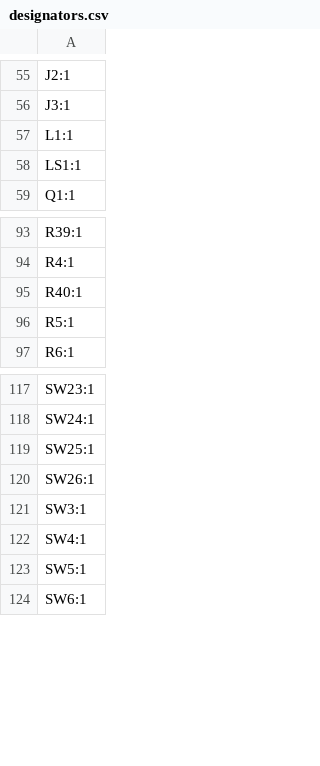
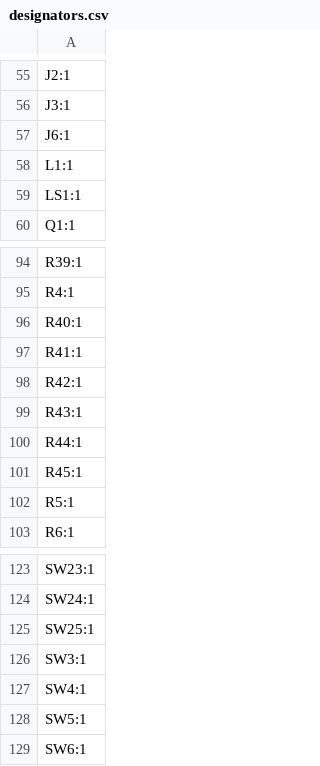
Before and after one commit to agkaminski/Pocket80, a CSV file: kicad/production/designators.csv, drawn as a sheet; only a part is shown, gaps mark what is left out; removed rows and columns are numbered as before the commit, all else as after; the diff names each change by its address in the sheet, - before the commit and + after, or states it on an @@ line.

```diff
--- a/kicad/production/designators.csv
+++ b/kicad/production/designators.csv
+row 57: J6:1
+row 97: R41:1
+row 98: R42:1
+row 99: R43:1
+row 100: R44:1
+row 101: R45:1
-row 120: SW26:1
```
Also changed, not shown: kicad/production/bom.csv, kicad/production/positions.csv, 17 other files.
